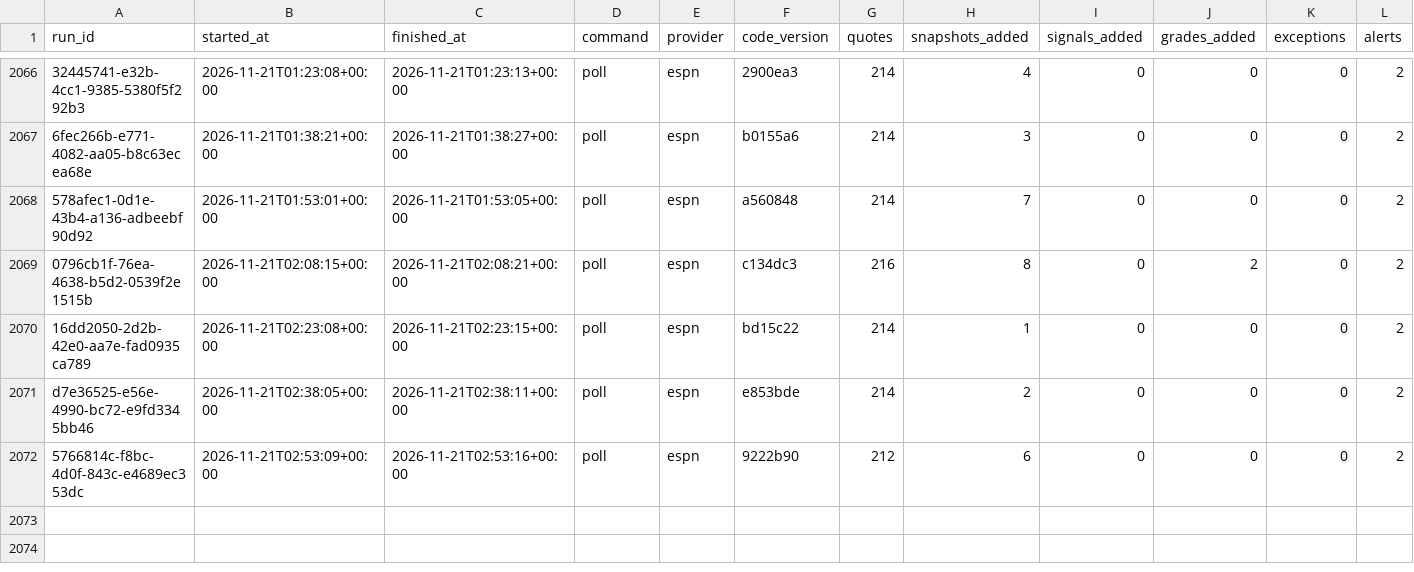
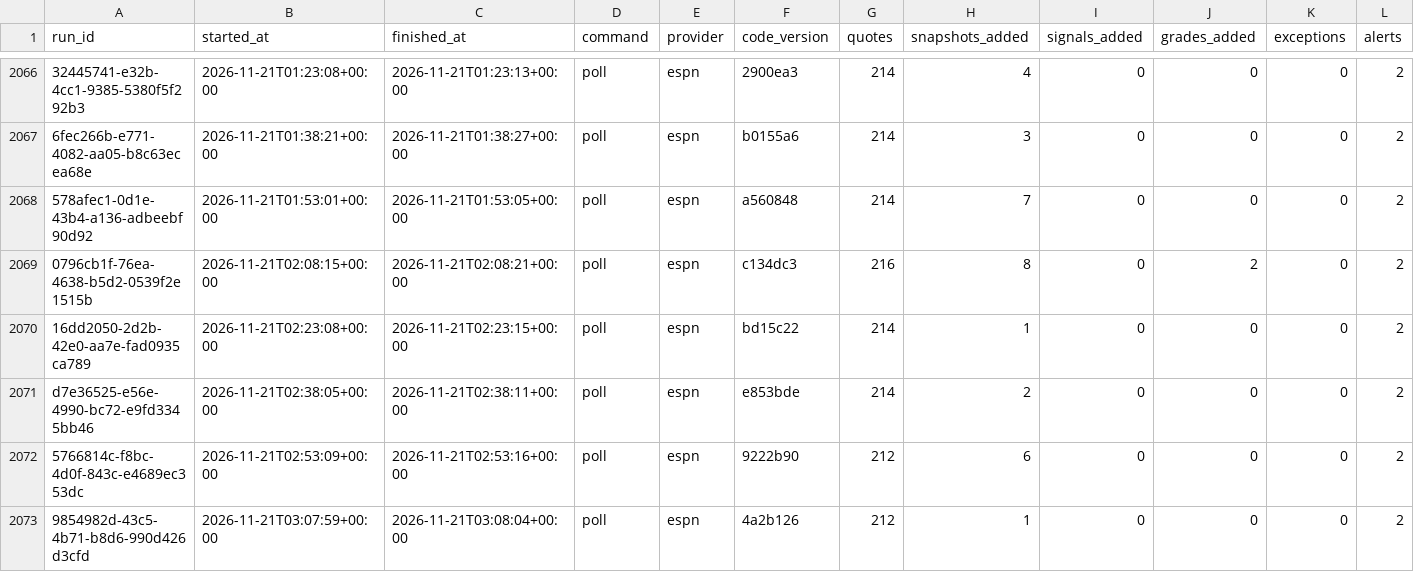
Before and after one commit to EdgeCash/Atlas, a CSV file: tracking/runs.csv, drawn as a sheet; only a part is shown, gaps mark what is left out; rows hold the shown columns only; the diff names each change by its address in the sheet, - before the commit and + after, or states it on an @@ line.

```diff
--- a/tracking/runs.csv
+++ b/tracking/runs.csv
+row 2073: 9854982d-43c5-4b71-b8d6-990d426d3cfd | 2026-11-21T03:07:59+00:00 | 2026-11-21T03:08:04+00:00 | poll | espn | 4a2b126 | 212 | 1 | 0 | 0 | 0 | 2
```
Also changed, not shown: tracking/card_grades.csv, tracking/games.csv, 10 other files.
